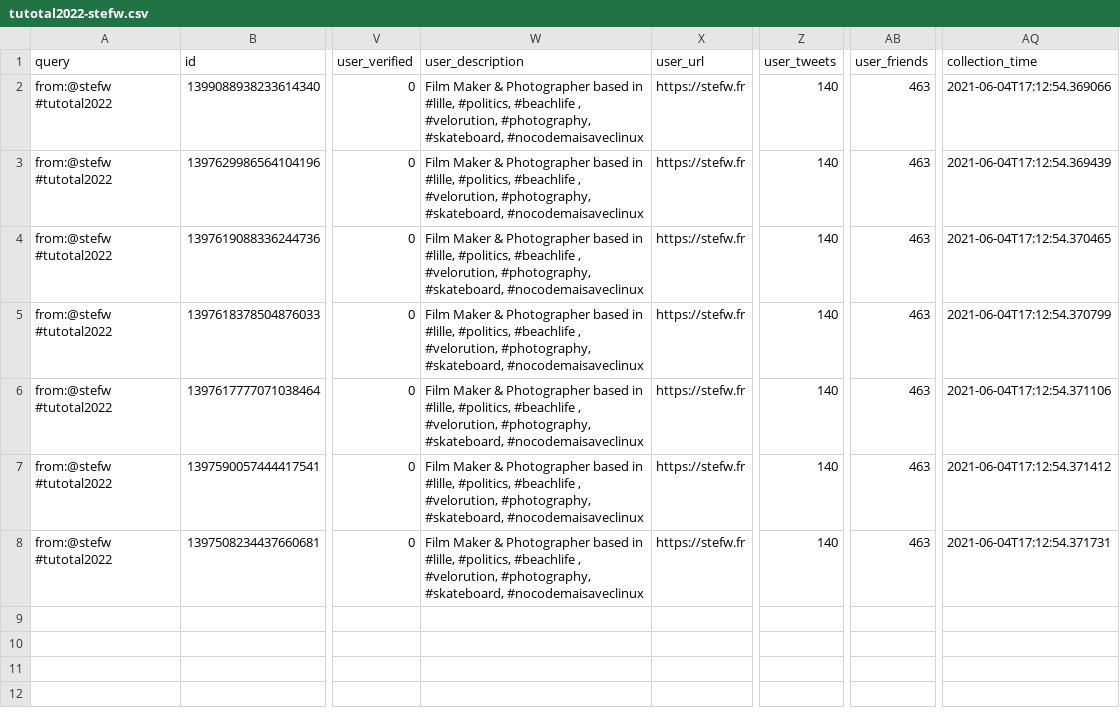
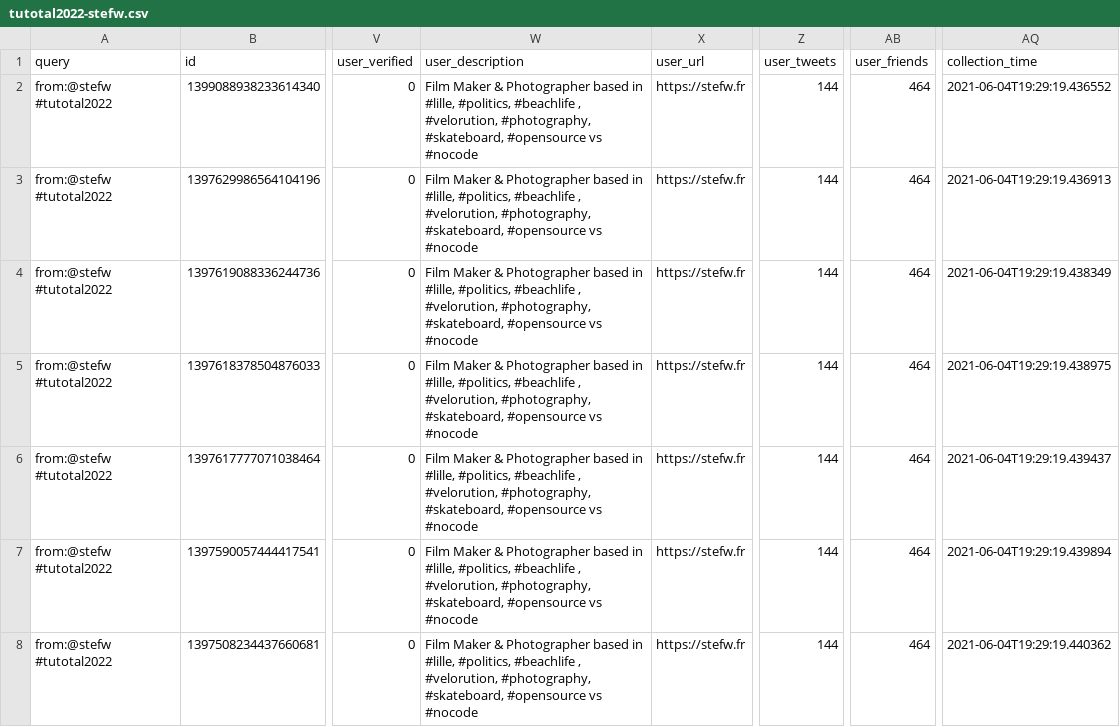
Before and after one commit to taniki/tutotal2022, a CSV file: tutotal2022-stefw.csv, drawn as a sheet; only a part is shown, gaps mark what is left out; the diff names each change by its address in the sheet, - before the commit and + after, or states it on an @@ line.

```diff
--- a/tutotal2022-stefw.csv
+++ b/tutotal2022-stefw.csv
-W2:W8 (user_description): …#photography, #skateboard, #nocodemaisaveclinux
+W2:W8 (user_description): …#photography, #skateboard, #opensource vs #nocode
-Z2:Z8 (user_tweets): 140
+Z2:Z8 (user_tweets): 144
-AB2:AB8 (user_friends): 463
+AB2:AB8 (user_friends): 464
-AQ2 (collection_time): 2021-06-04T17:12:54.369066
+AQ2 (collection_time): 2021-06-04T19:29:19.436552
-AQ3 (collection_time): 2021-06-04T17:12:54.369439
+AQ3 (collection_time): 2021-06-04T19:29:19.436913
-AQ4 (collection_time): 2021-06-04T17:12:54.370465
+AQ4 (collection_time): 2021-06-04T19:29:19.438349
-AQ5 (collection_time): 2021-06-04T17:12:54.370799
+AQ5 (collection_time): 2021-06-04T19:29:19.438975
-AQ6 (collection_time): 2021-06-04T17:12:54.371106
+AQ6 (collection_time): 2021-06-04T19:29:19.439437
-AQ7 (collection_time): 2021-06-04T17:12:54.371412
+AQ7 (collection_time): 2021-06-04T19:29:19.439894
-AQ8 (collection_time): 2021-06-04T17:12:54.371731
+AQ8 (collection_time): 2021-06-04T19:29:19.440362
```
